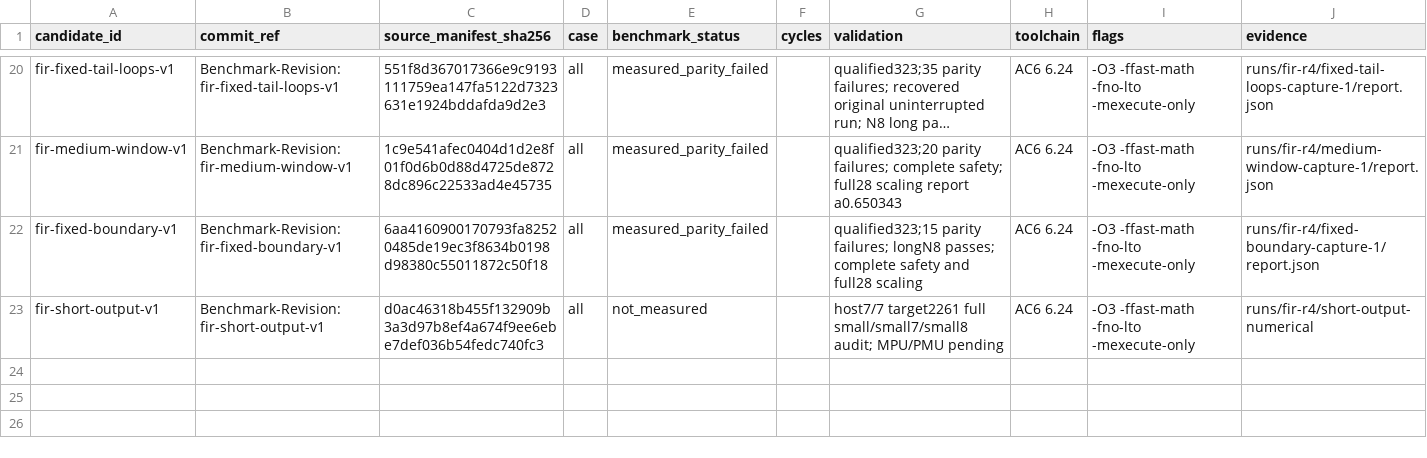
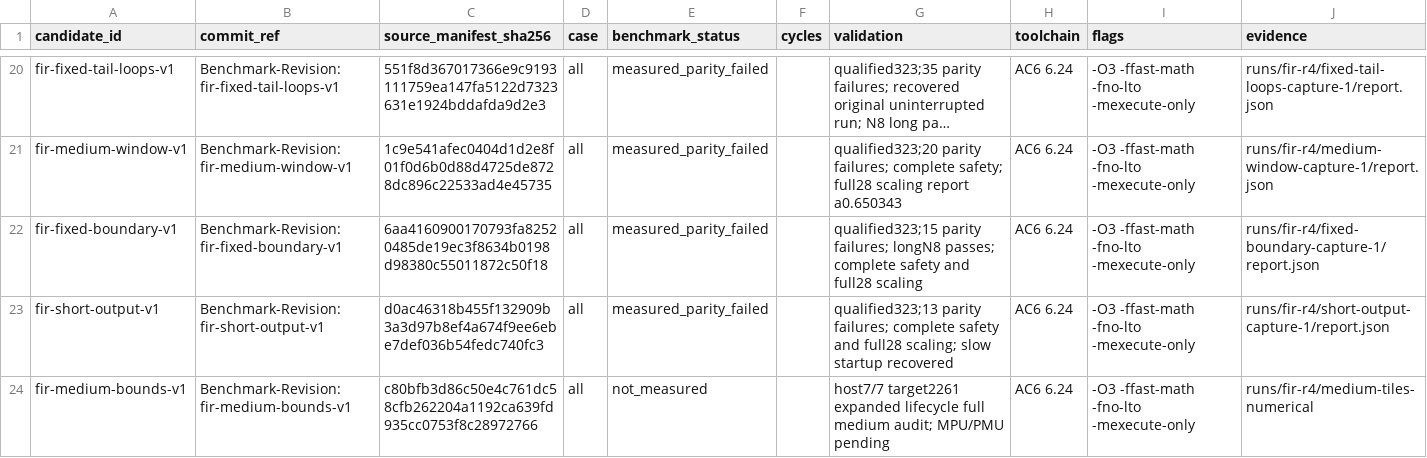
Before and after one commit to christophe0606/kda, a CSV file: benchmark.csv, drawn as a sheet; only a part is shown, gaps mark what is left out; long unchanged cells end in ….

Commit message:
Reduce medium FIR boundary overhead with exact dispatch bounds
Benchmark-Revision: fir-medium-bounds-v1

```diff
--- a/benchmark.csv
+++ b/benchmark.csv
@@ -22,2 +22,3 @@ fir-medium-window-v1,Benchmark-Revision: fir-medium-window-v1,1c9e541afec0404d1d
 fir-fixed-boundary-v1,Benchmark-Revision: fir-fixed-boundary-v1,6aa4160900170793fa82520485de19ec3f8634b0198d98380c55011872c50f18,all,measured_parity_failed,,qualified323;15 parity failures; longN8 passes; complete safety and full28 scaling,AC6 6.24,-O3 -ffast-math -fno-lto -mexecute-only,runs/fir-r4/fixed-boundary-capture-1/report.json
-fir-short-output-v1,Benchmark-Revision: fir-short-output-v1,d0ac46318b455f132909b3a3d97b8ef4a674f9ee6ebe7def036b54fedc740fc3,all,not_measured,,host7/7 target2261 full small/small7/small8 audit; MPU/PMU pending,AC6 6.24,-O3 -ffast-math -fno-lto -mexecute-only,runs/fir-r4/short-output-numerical
+fir-short-output-v1,Benchmark-Revision: fir-short-output-v1,d0ac46318b455f132909b3a3d97b8ef4a674f9ee6ebe7def036b54fedc740fc3,all,measured_parity_failed,,qualified323;13 parity failures; complete safety and full28 scaling; slow startup recovered,AC6 6.24,-O3 -ffast-math -fno-lto -mexecute-only,runs/fir-r4/short-output-capture-1/report.json
+fir-medium-bounds-v1,Benchmark-Revision: fir-medium-bounds-v1,c80bfb3d86c50e4c761dc58cfb262204a1192ca639fd935cc0753f8c28972766,all,not_measured,,host7/7 target2261 expanded lifecycle full medium audit; MPU/PMU pending,AC6 6.24,-O3 -ffast-math -fno-lto -mexecute-only,runs/fir-r4/medium-tiles-numerical
```
Also changed, not shown: 4 other files.
